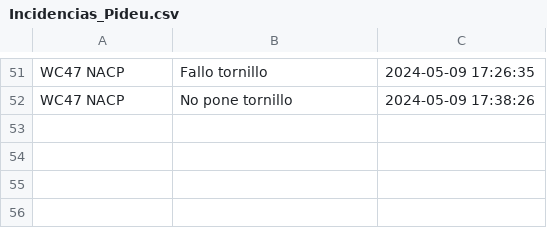
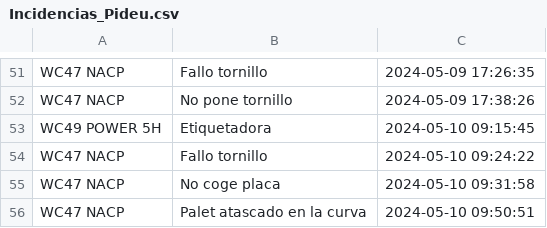
Before and after one commit to guillem-edo/ticket_management__launcher, a CSV file: Incidencias_Pideu.csv, drawn as a sheet; only a part is shown, gaps mark what is left out; the diff names each change by its address in the sheet, - before the commit and + after, or states it on an @@ line.

```diff
--- a/Incidencias_Pideu.csv
+++ b/Incidencias_Pideu.csv
+row 53: WC49 POWER 5H | Etiquetadora | 2024-05-10 09:15:45
+row 54: WC47 NACP | Fallo tornillo | 2024-05-10 09:24:22
+row 55: WC47 NACP | No coge placa | 2024-05-10 09:31:58
+row 56: WC47 NACP | Palet atascado en la curva | 2024-05-10 09:50:51
```
Also changed, not shown: 1 other file.
